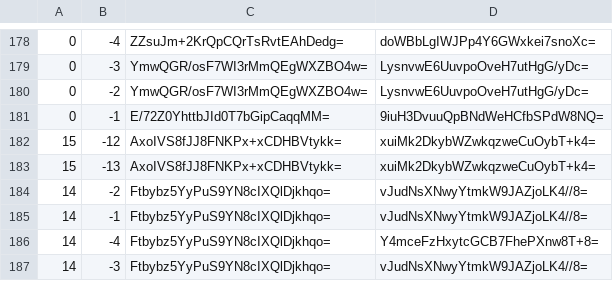
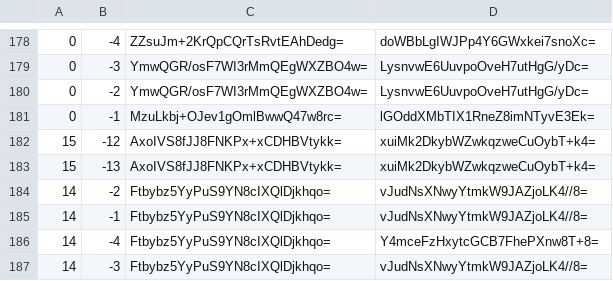
Before and after one commit to Heromcbe/Honeydew-Homes-SMP, a CSV file: overworld/tiles/zoom.-1/metadata/k.0.-1.csv, drawn as a sheet; only a part is shown, gaps mark what is left out.

```diff
--- a/overworld/tiles/zoom.-1/metadata/k.0.-1.csv
+++ b/overworld/tiles/zoom.-1/metadata/k.0.-1.csv
@@ -180,3 +180,3 @@
 0,-2,YmwQGR/osF7WI3rMmQEgWXZBO4w=,LysnvwE6UuvpoOveH7utHgG/yDc=
-0,-1,E/72Z0YhttbJId0T7bGipCaqqMM=,9iuH3DvuuQpBNdWeHCfbSPdW8NQ=
+0,-1,MzuLkbj+OJev1gOmlBwwQ47w8rc=,lGOddXMbTIX1RneZ8imNTyvE3Ek=
 15,-12,AxoIVS8fJJ8FNKPx+xCDHBVtykk=,xuiMk2DkybWZwkqzweCuOybT+k4=
```
Also changed, not shown: overworld/tiles/zoom.-1/metadata/k.-1.-1.csv, overworld/tiles/zoom.-1/metadata/k.-1.0.csv, 15 other files.
